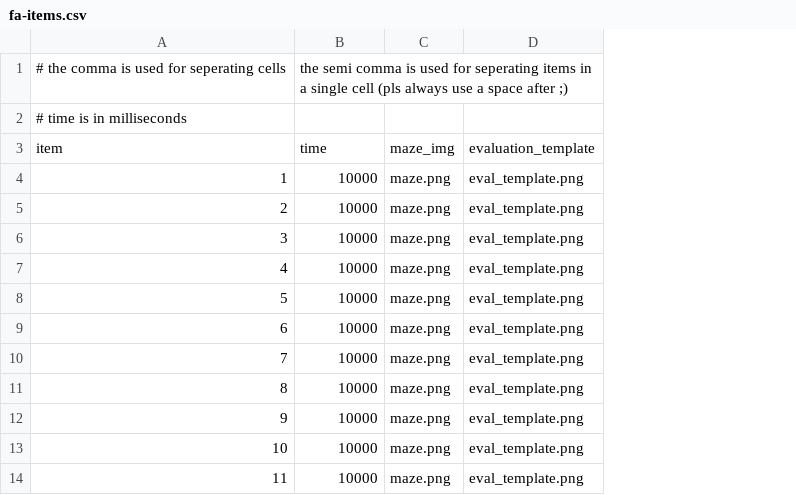
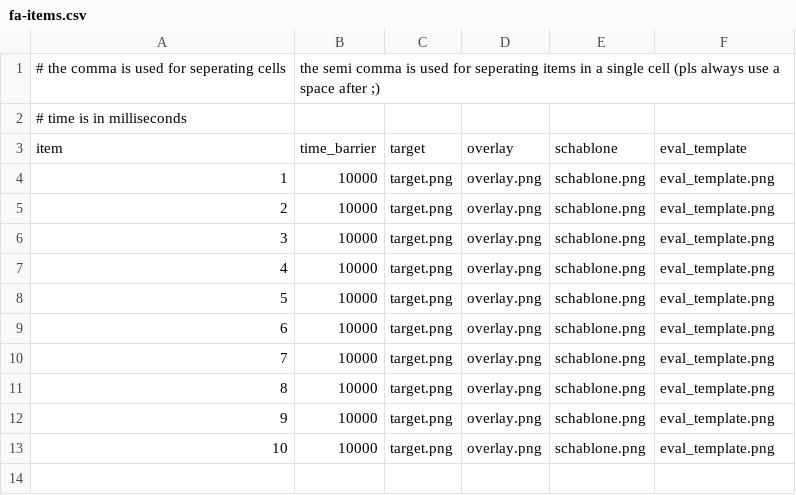
Before and after one commit to Robo1993/IDS-M, a CSV file: files/items/fa-items.csv, drawn as a sheet; removed rows and columns are numbered as before the commit, all else as after; the diff names each change by its address in the sheet, - before the commit and + after, or states it on an @@ line.

```diff
--- a/files/items/fa-items.csv
+++ b/files/items/fa-items.csv
-column C, rows 4-13: all maze.png
+column C, rows 4-13: all target.png
+column D, rows 4-13: all overlay.png
+column E, rows 4-13: all schablone.png
-row 3: item | time | maze_img | evaluation_template
+row 3: item | time_barrier | target | overlay | schablone | eval_template
-row 14: 11 | 10000 | maze.png | eval_template.png
```
Also changed, not shown: files/items/fs-items.csv, 2 other files.
